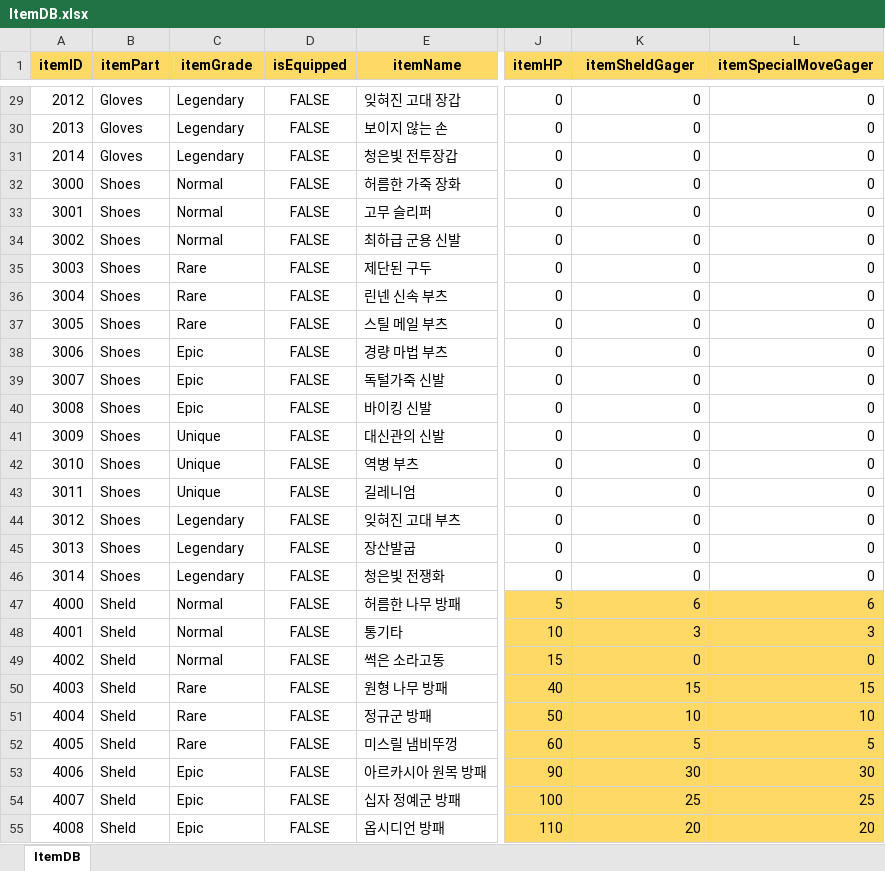
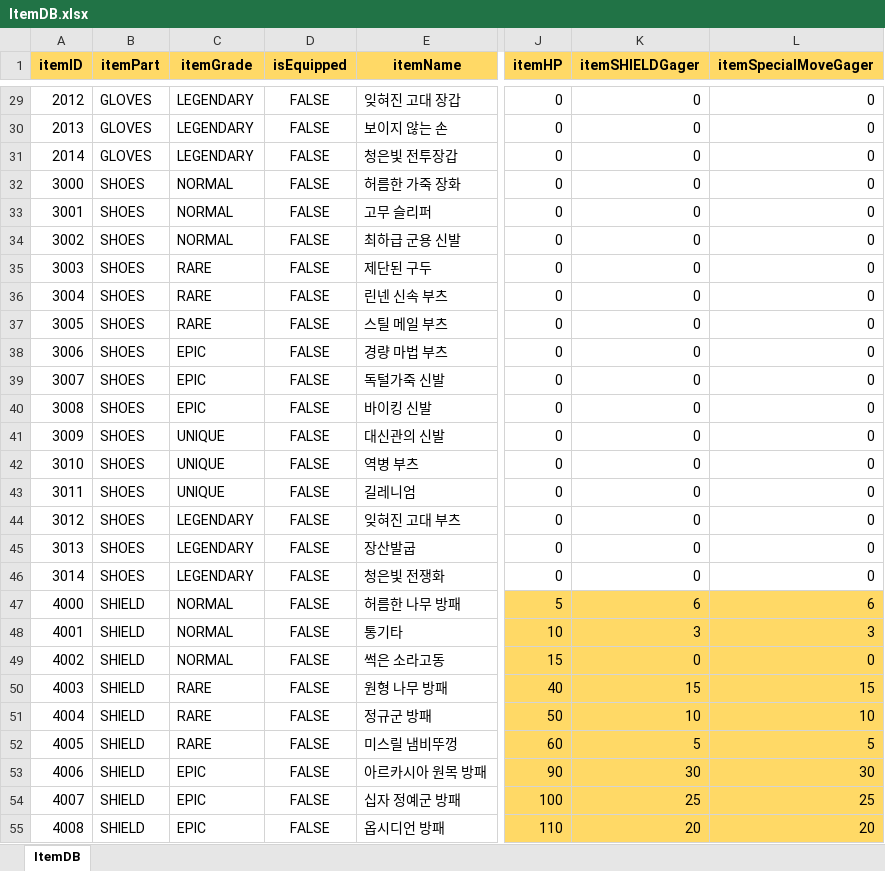
Before and after one commit to hyeon23/EarthDefenseCorps, an Excel workbook: Assets/ItemDB.xlsx, sheet ItemDB, drawn as a sheet; only a part is shown, gaps mark what is left out; values as stored, in another font and other column widths than the file's, no borders; the diff covers the shown part only; the diff names each change by its address in the sheet, - before the commit and + after, or states it on an @@ line.

```diff
--- a/Assets/ItemDB.xlsx (sheet ItemDB)
+++ b/Assets/ItemDB.xlsx (sheet ItemDB)
-K1: itemSheldGager
+K1: itemSHIELDGager
-B29:B31 (itemPart): Gloves
+B29:B31 (itemPart): GLOVES
-C29:C31 (itemGrade): Legendary
+C29:C31 (itemGrade): LEGENDARY
-B32:B46 (itemPart): Shoes
+B32:B46 (itemPart): SHOES
-C32:C34 (itemGrade): Normal
+C32:C34 (itemGrade): NORMAL
-C35:C37 (itemGrade): Rare
+C35:C37 (itemGrade): RARE
-C38:C40 (itemGrade): Epic
+C38:C40 (itemGrade): EPIC
-C41:C43 (itemGrade): Unique
+C41:C43 (itemGrade): UNIQUE
-C44:C46 (itemGrade): Legendary
+C44:C46 (itemGrade): LEGENDARY
-B47:B55 (itemPart): Sheld
+B47:B55 (itemPart): SHIELD
-C47:C49 (itemGrade): Normal
+C47:C49 (itemGrade): NORMAL
-C50:C52 (itemGrade): Rare
+C50:C52 (itemGrade): RARE
-C53:C55 (itemGrade): Epic
+C53:C55 (itemGrade): EPIC
```
Also changed, not shown: 126 edited cells elsewhere in this sheet, 6 other files.
